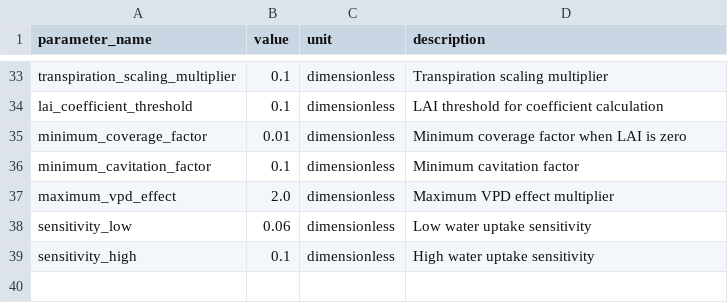
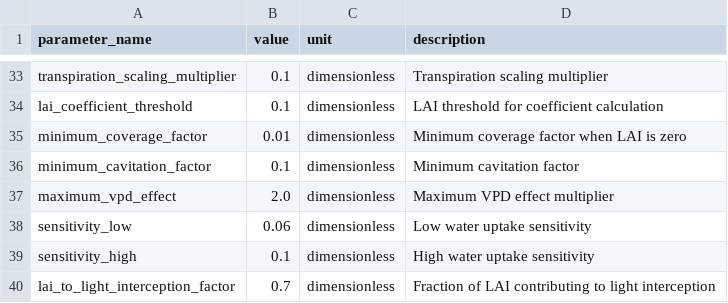
Before and after one commit to kapil-161/hydroponic_python, a CSV file: input/water.csv, drawn as a sheet; only a part is shown, gaps mark what is left out.

```diff
--- a/input/water.csv
+++ b/input/water.csv
@@ -39 +39,2 @@ sensitivity_low,0.06,dimensionless,Low water uptake sensitivity
 sensitivity_high,0.1,dimensionless,High water uptake sensitivity
+lai_to_light_interception_factor,0.7,dimensionless,Fraction of LAI contributing to light interception
```
Also changed, not shown: input/constants.csv, output/biomass_allocation.csv, 4 other files.
